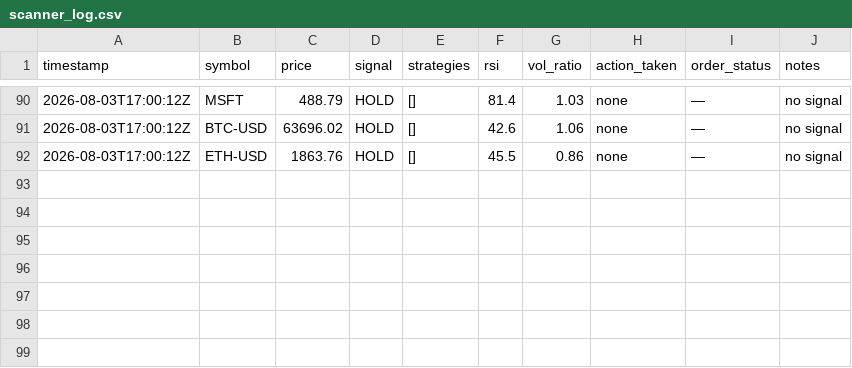
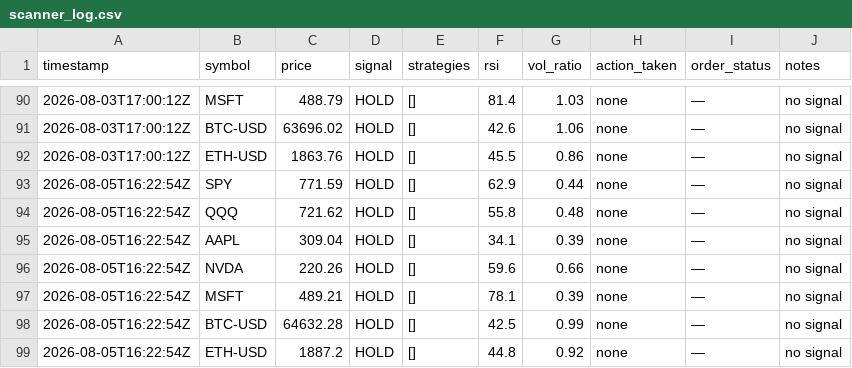
Before and after one commit to pulkit-arch/FinanceModels, a CSV file: scanner_log.csv, drawn as a sheet; only a part is shown, gaps mark what is left out.

```diff
--- a/scanner_log.csv
+++ b/scanner_log.csv
@@ -92 +92,8 @@ timestamp,symbol,price,signal,strategies,rsi,vol_ratio,action_taken,order_status
 2026-08-03T17:00:12Z,ETH-USD,1863.76,HOLD,[],45.5,0.86,none,—,no signal
+2026-08-05T16:22:54Z,SPY,771.59,HOLD,[],62.9,0.44,none,—,no signal
+2026-08-05T16:22:54Z,QQQ,721.62,HOLD,[],55.8,0.48,none,—,no signal
+2026-08-05T16:22:54Z,AAPL,309.04,HOLD,[],34.1,0.39,none,—,no signal
+2026-08-05T16:22:54Z,NVDA,220.26,HOLD,[],59.6,0.66,none,—,no signal
+2026-08-05T16:22:54Z,MSFT,489.21,HOLD,[],78.1,0.39,none,—,no signal
+2026-08-05T16:22:54Z,BTC-USD,64632.28,HOLD,[],42.5,0.99,none,—,no signal
+2026-08-05T16:22:54Z,ETH-USD,1887.2,HOLD,[],44.8,0.92,none,—,no signal
```
